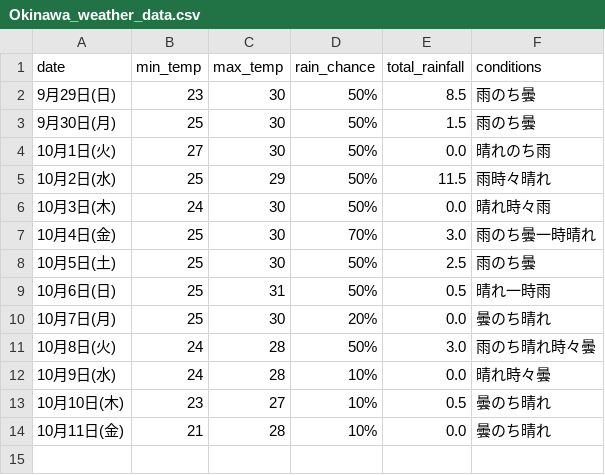
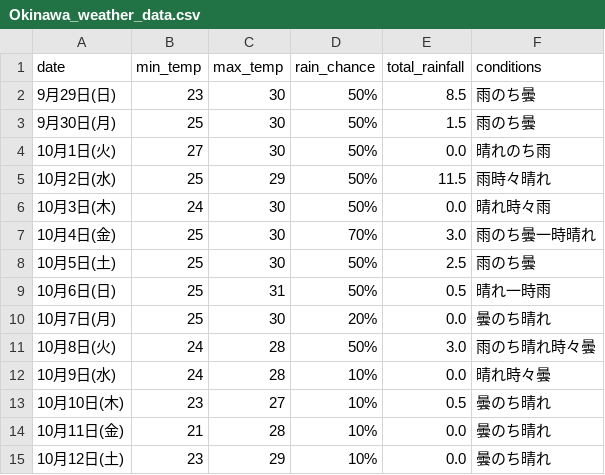
Before and after one commit to Curtendo/weather-scraper, a CSV file: Okinawa_weather_data.csv, drawn as a sheet.

```diff
--- a/Okinawa_weather_data.csv
+++ b/Okinawa_weather_data.csv
@@ -14 +14,2 @@
 10月11日(金),21,28,10%,0.0,曇のち晴れ
+10月12日(土),23,29,10%,0.0,曇のち晴れ
```
Also changed, not shown: Kakamigahara_weather_data.csv, Osaka_weather_data.csv, 2 other files.
